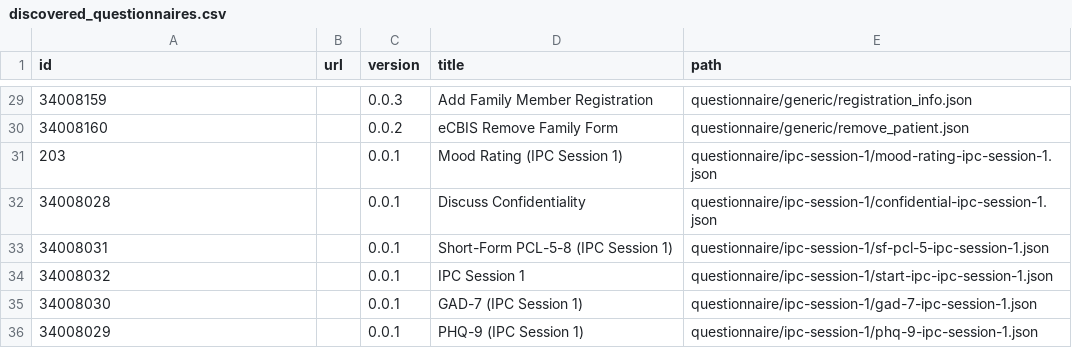
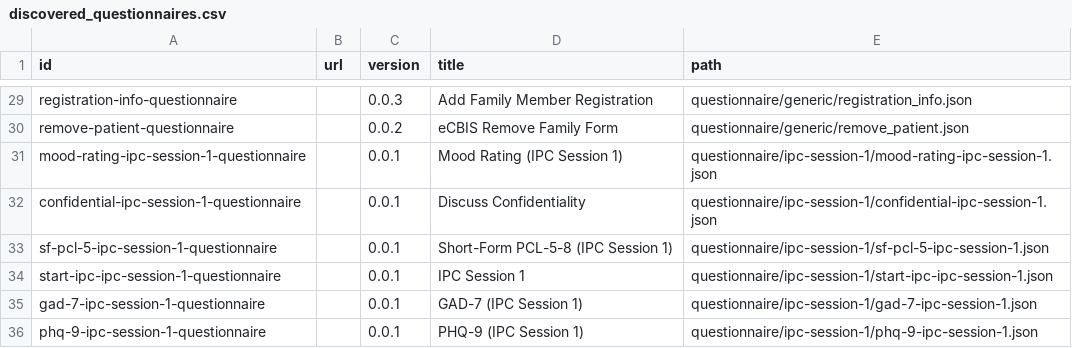
Before and after one commit to onaio/engage-analytics, a CSV file: dbt/discovered_questionnaires.csv, drawn as a sheet; only a part is shown, gaps mark what is left out; the diff covers the shown part only; the diff names each change by its address in the sheet, - before the commit and + after, or states it on an @@ line.

```diff
--- a/dbt/discovered_questionnaires.csv
+++ b/dbt/discovered_questionnaires.csv
-A29 (id): 34008159
+A29 (id): registration-info-questionnaire
-A30 (id): 34008160
+A30 (id): remove-patient-questionnaire
-A31 (id): 203
+A31 (id): mood-rating-ipc-session-1-questionnaire
-A32 (id): 34008028
+A32 (id): confidential-ipc-session-1-questionnaire
-A33 (id): 34008031
+A33 (id): sf-pcl-5-ipc-session-1-questionnaire
-A34 (id): 34008032
+A34 (id): start-ipc-ipc-session-1-questionnaire
-A35 (id): 34008030
+A35 (id): gad-7-ipc-session-1-questionnaire
-A36 (id): 34008029
+A36 (id): phq-9-ipc-session-1-questionnaire
```
Also changed, not shown: 27 edited cells elsewhere in this file, 37 other files.
